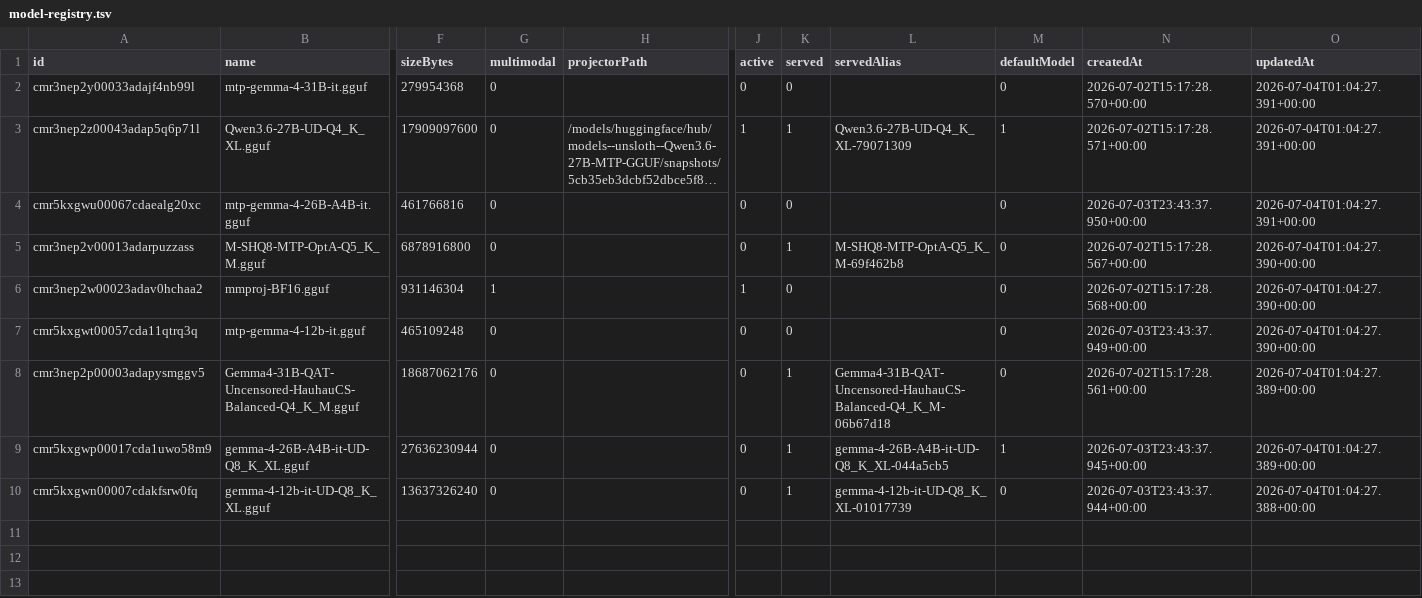
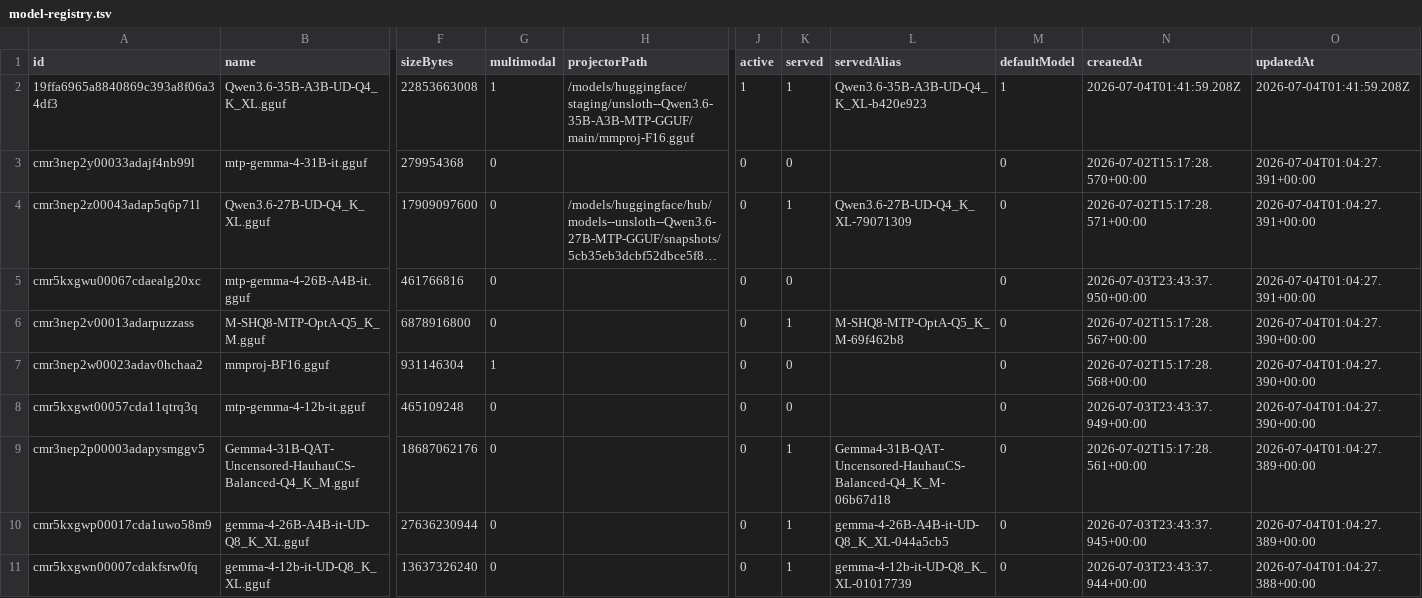
Before and after one commit to fourtytwo42/gpu45-provider-appliance, a TSV file: deploy/notes/model-registry.tsv, drawn as a sheet; only a part is shown, gaps mark what is left out; long unchanged cells end in …; addresses are those after the commit; rows hold the shown columns only; the diff names each change by its address in the sheet, - before the commit and + after, or states it on an @@ line.

```diff
--- a/deploy/notes/model-registry.tsv
+++ b/deploy/notes/model-registry.tsv
+row 2: 19ffa6965a8840869c393a8f06a34df3 | Qwen3.6-35B-A3B-UD-Q4_K_XL.gguf | 22853663008 | 1 | /models/huggingface/staging/unsloth--Qwen3.6-35B-A3B-MTP-GGUF/main/mmproj-F16.gguf | 1 | 1 | Qwen3.6-35B-A3B-UD-Q4_K_XL-b420e923 | 1 | 2026-07-04T01:41:59.208Z | 2026-07-04T01:41:59.208Z
-J4 (active): 1
+J4 (active): 0
-M4 (defaultModel): 1
+M4 (defaultModel): 0
-J7 (active): 1
+J7 (active): 0
-M10 (defaultModel): 1
+M10 (defaultModel): 0
```
Also changed, not shown: deploy/notes/launch-profiles.tsv, 3 other files.
